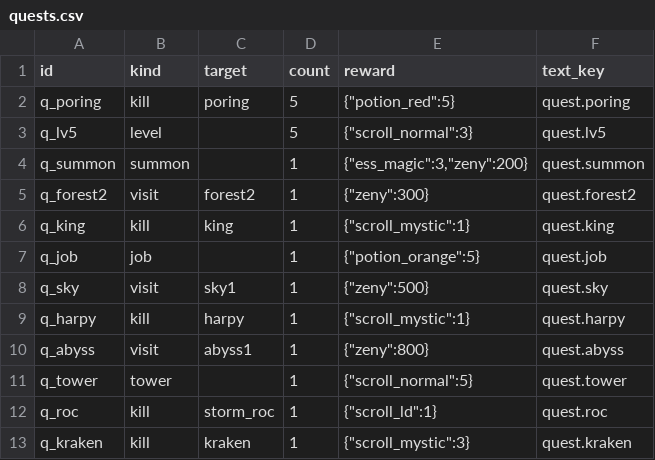
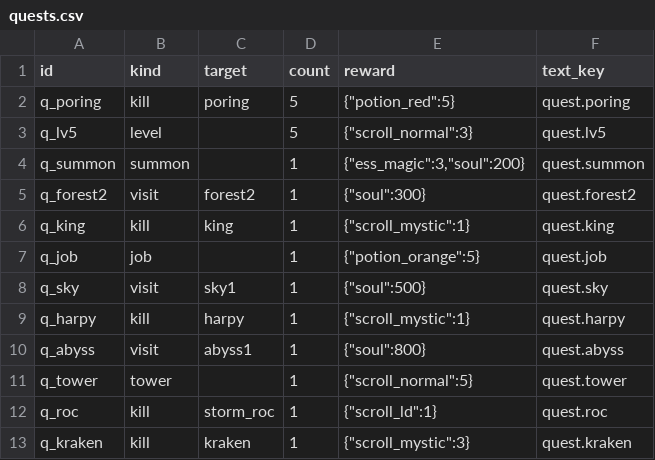
Before and after one commit to suthipongs10-a11y/ragrebuildproject, a CSV file: SummonJump/content/quests.csv, drawn as a sheet.

```diff
--- a/SummonJump/content/quests.csv
+++ b/SummonJump/content/quests.csv
@@ -3,9 +3,9 @@ q_poring,kill,poring,5,"{""potion_red"":5}",quest.poring
 q_lv5,level,,5,"{""scroll_normal"":3}",quest.lv5
-q_summon,summon,,1,"{""ess_magic"":3,""zeny"":200}",quest.summon
-q_forest2,visit,forest2,1,"{""zeny"":300}",quest.forest2
+q_summon,summon,,1,"{""ess_magic"":3,""soul"":200}",quest.summon
+q_forest2,visit,forest2,1,"{""soul"":300}",quest.forest2
 q_king,kill,king,1,"{""scroll_mystic"":1}",quest.king
 q_job,job,,1,"{""potion_orange"":5}",quest.job
-q_sky,visit,sky1,1,"{""zeny"":500}",quest.sky
+q_sky,visit,sky1,1,"{""soul"":500}",quest.sky
 q_harpy,kill,harpy,1,"{""scroll_mystic"":1}",quest.harpy
-q_abyss,visit,abyss1,1,"{""zeny"":800}",quest.abyss
+q_abyss,visit,abyss1,1,"{""soul"":800}",quest.abyss
 q_tower,tower,,1,"{""scroll_normal"":5}",quest.tower
```
Also changed, not shown: SummonJump/content/book.csv, SummonJump/content/monsters.csv, 37 other files.
